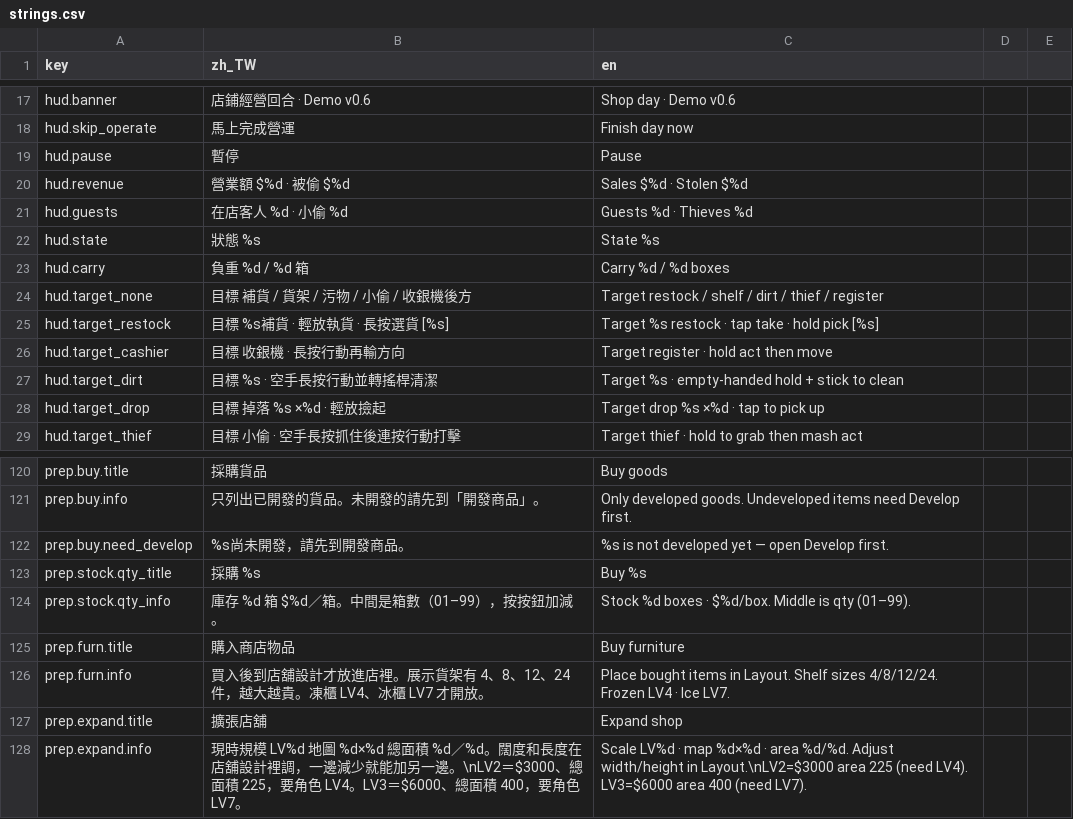
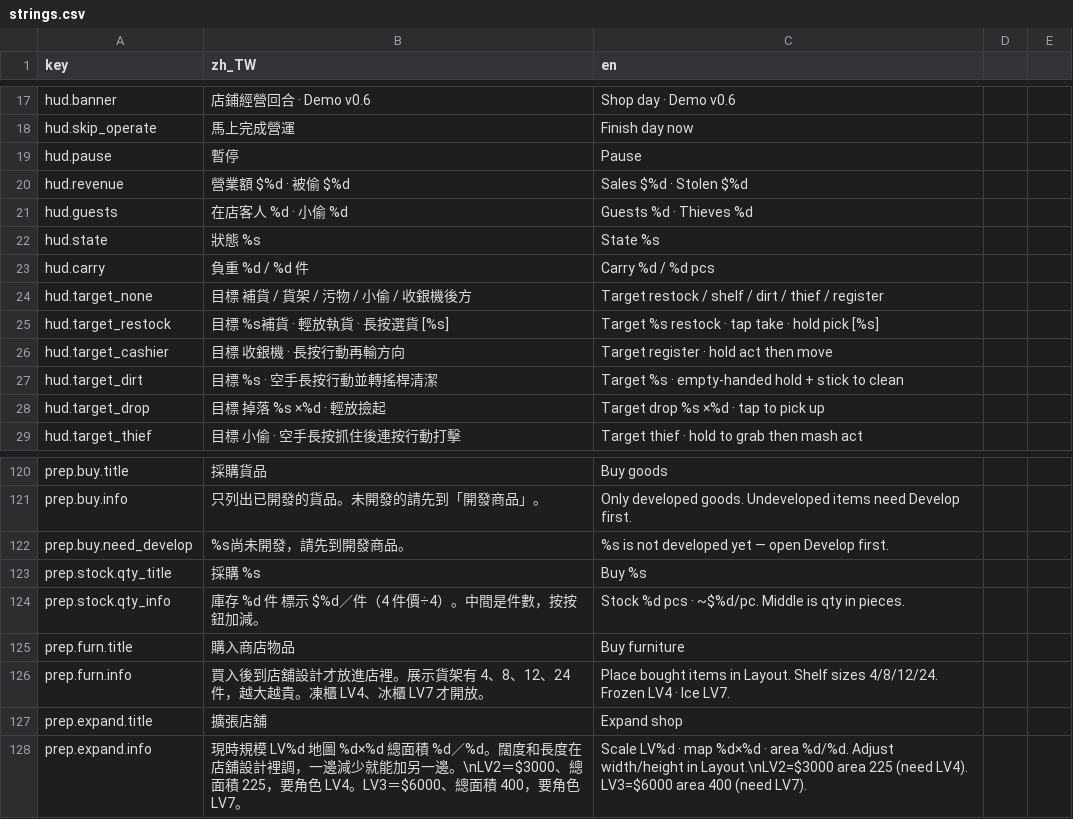
Before and after one commit to bzkit1983/imdoing, a CSV file: godot/game/locale/strings.csv, drawn as a sheet; only a part is shown, gaps mark what is left out.

```diff
--- a/godot/game/locale/strings.csv
+++ b/godot/game/locale/strings.csv
@@ -22,3 +22,3 @@ hud.guests,在店客人  %d  ·  小偷 %d,Guests  %d  ·  Thieves %d
 hud.state,狀態  %s,State  %s
-hud.carry,負重  %d / %d 箱,Carry  %d / %d boxes
+hud.carry,負重  %d / %d 件,Carry  %d / %d pcs
 hud.target_none,目標  補貨 / 貨架 / 污物 / 小偷 / 收銀機後方,Target  restock / shelf / dirt / thief / register
@@ -123,3 +123,3 @@ prep.buy.need_develop,%s尚未開發，請先到開發商品。,%s is not develo
 prep.stock.qty_title,採購 %s,Buy %s
-prep.stock.qty_info,庫存 %d 箱　$%d／箱。中間是箱數（01–99），按按鈕加減。,"Stock %d boxes · $%d/box. Middle is qty (01–99)."
+prep.stock.qty_info,庫存 %d 件　標示 $%d／件（4 件價÷4）。中間是件數，按按鈕加減。,"Stock %d pcs · ~$%d/pc. Middle is qty in pieces."
 prep.furn.title,購入商店物品,Buy furniture
```
Also changed, not shown: 38 other files.
